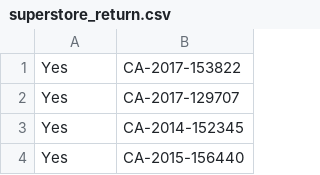
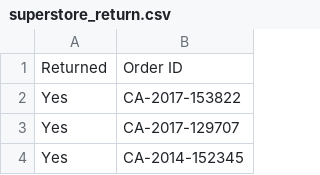
Before and after one commit to khemingkapat/cpe_code, a CSV file: data_models/visualization_and_eda/Superstore/superstore_return.csv, drawn as a sheet; only a part is shown; the shorter side is filled out with more unchanged rows; the diff names each change by its address in the sheet, - before the commit and + after, or states it on an @@ line.

Commit message:
idk

```diff
--- a/data_models/visualization_and_eda/Superstore/superstore_return.csv
+++ b/data_models/visualization_and_eda/Superstore/superstore_return.csv
+row 1: Returned | Order ID
```
